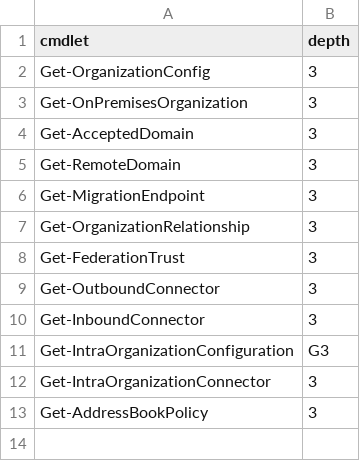
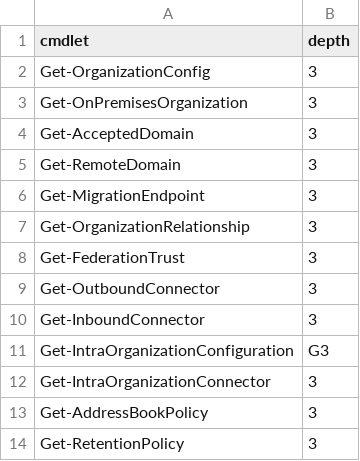
Before and after one commit to get-itips/ExchangeDiscovery, a CSV file: Cmdlets/ExchangeOnline.csv, drawn as a sheet; the diff names each change by its address in the sheet, - before the commit and + after, or states it on an @@ line.

```diff
--- a/Cmdlets/ExchangeOnline.csv
+++ b/Cmdlets/ExchangeOnline.csv
+row 14: Get-RetentionPolicy | 3
```
Also changed, not shown: 3 other files.
